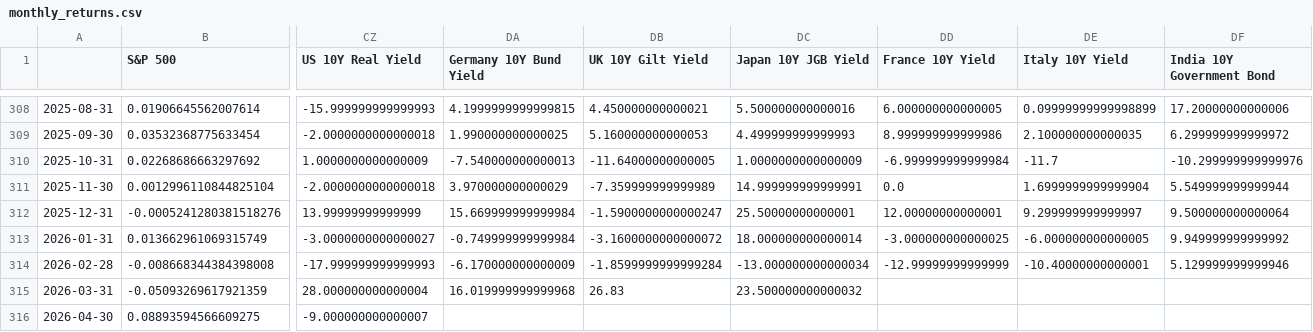
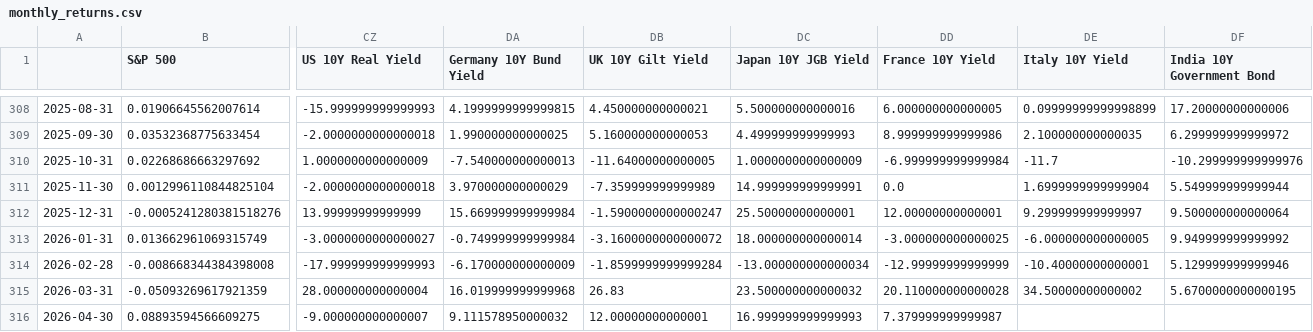
Before and after one commit to tanvigandhi1008/scripbox-seasonality-dashboard, a CSV file: data/processed/monthly_returns.csv, drawn as a sheet; only a part is shown, gaps mark what is left out; the diff names each change by its address in the sheet, - before the commit and + after, or states it on an @@ line.

```diff
--- a/data/processed/monthly_returns.csv
+++ b/data/processed/monthly_returns.csv
-DD315 (France 10Y Yield): (empty)
+DD315 (France 10Y Yield): 20.110000000000028
-DE315 (Italy 10Y Yield): (empty)
+DE315 (Italy 10Y Yield): 34.50000000000002
-DF315 (India 10Y Government Bond): (empty)
+DF315 (India 10Y Government Bond): 5.6700000000000195
-DA316 (Germany 10Y Bund Yield): (empty)
+DA316 (Germany 10Y Bund Yield): 9.111578950000032
-DB316 (UK 10Y Gilt Yield): (empty)
+DB316 (UK 10Y Gilt Yield): 12.00000000000001
-DC316 (Japan 10Y JGB Yield): (empty)
+DC316 (Japan 10Y JGB Yield): 16.999999999999993
-DD316 (France 10Y Yield): (empty)
+DD316 (France 10Y Yield): 7.379999999999987
```
Also changed, not shown: data/processed/monthly_returns_inr.csv, data/processed/seasonality_stats.csv, 3 other files.
